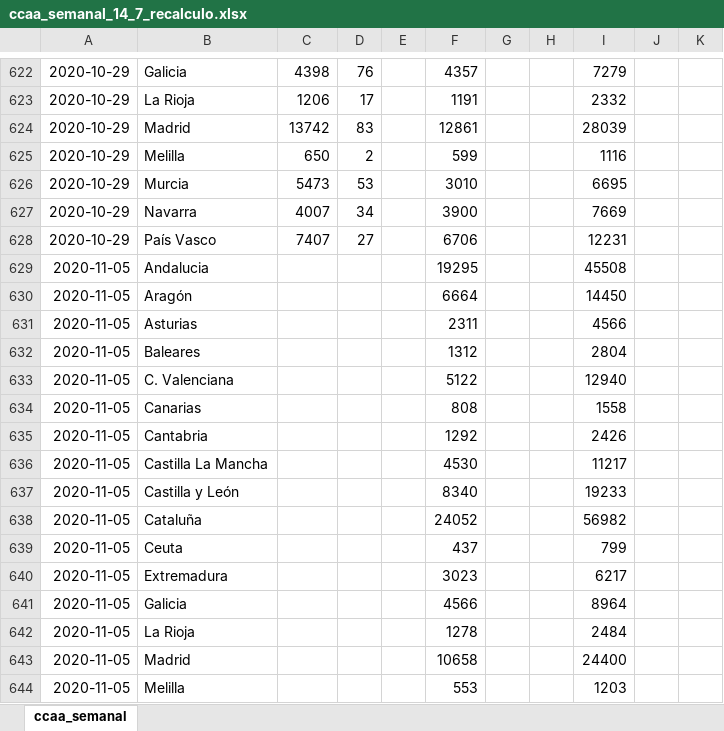
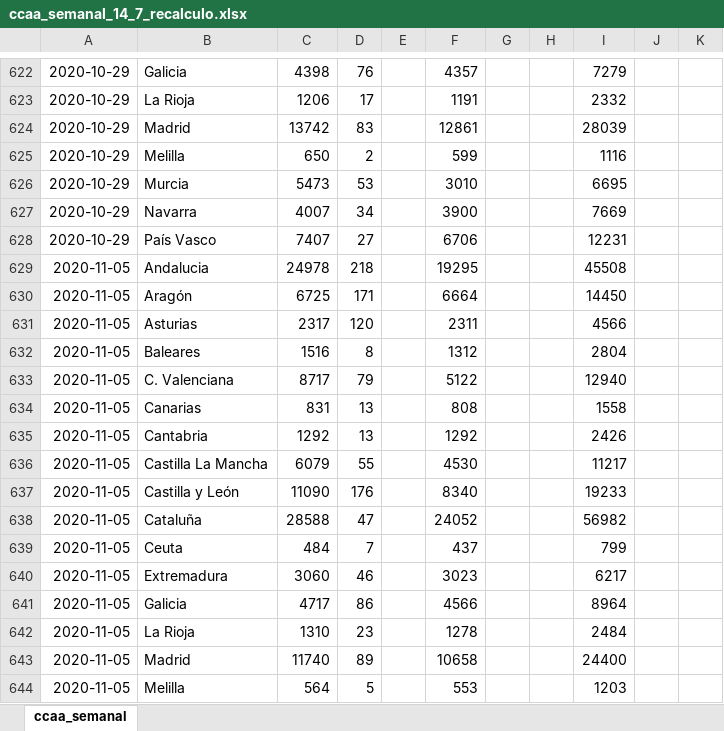
Before and after one commit to IsaacMartindeDiego/covid_isss, an Excel workbook: ccaa_semanal_14_7_recalculo.xlsx, sheet ccaa_semanal, drawn as a sheet; only a part is shown, gaps mark what is left out; values as stored, in another font and other column widths than the file's, no borders; the diff covers the shown part only; the diff names each change by its address in the sheet, - before the commit and + after, or states it on an @@ line.

```diff
--- a/ccaa_semanal_14_7_recalculo.xlsx (sheet ccaa_semanal)
+++ b/ccaa_semanal_14_7_recalculo.xlsx (sheet ccaa_semanal)
-C629: (empty)
+C629: 24978
-D629: (empty)
+D629: 218
-C630: (empty)
+C630: 6725
-D630: (empty)
+D630: 171
-C631: (empty)
+C631: 2317
-D631: (empty)
+D631: 120
-C632: (empty)
+C632: 1516
-D632: (empty)
+D632: 8
-C633: (empty)
+C633: 8717
-D633: (empty)
+D633: 79
-C634: (empty)
+C634: 831
-D634:D635: (empty)
+D634:D635: 13
-C635: (empty)
+C635: 1292
-C636: (empty)
+C636: 6079
-D636: (empty)
+D636: 55
-C637: (empty)
+C637: 11090
-D637: (empty)
+D637: 176
-C638: (empty)
+C638: 28588
-D638: (empty)
+D638: 47
-C639: (empty)
+C639: 484
-D639: (empty)
+D639: 7
-C640: (empty)
+C640: 3060
-D640: (empty)
+D640: 46
-C641: (empty)
+C641: 4717
-D641: (empty)
+D641: 86
-C642: (empty)
+C642: 1310
-D642: (empty)
+D642: 23
-C643: (empty)
+C643: 11740
-D643: (empty)
+D643: 89
-C644: (empty)
+C644: 564
-D644: (empty)
+D644: 5
```
Also changed, not shown: 76 added rows and 6 edited cells elsewhere in this sheet, ccaa_semanal_14_7.xlsx, 9 other files.
